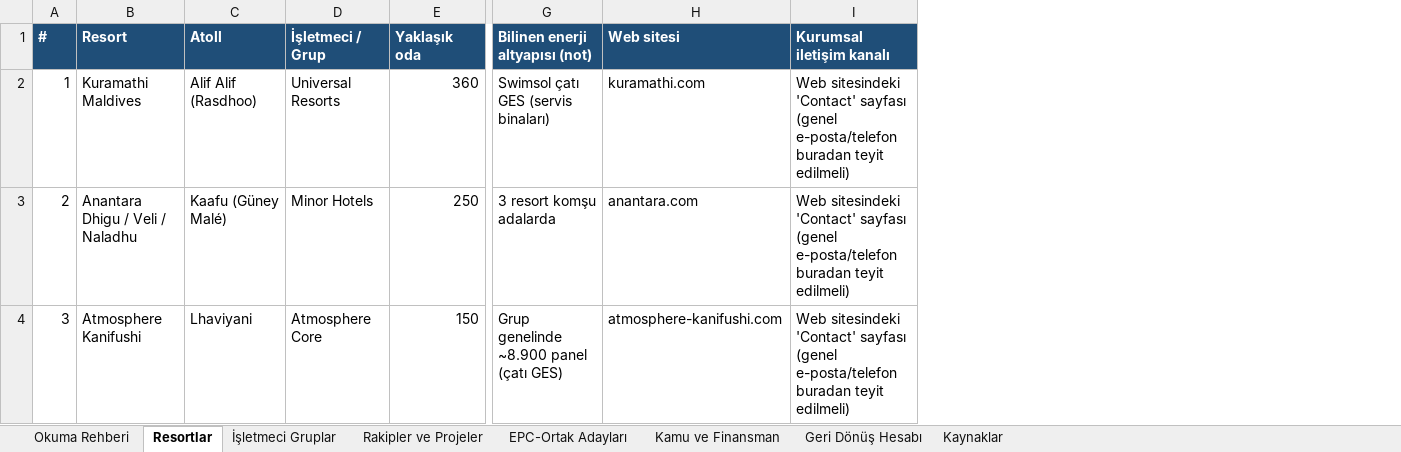
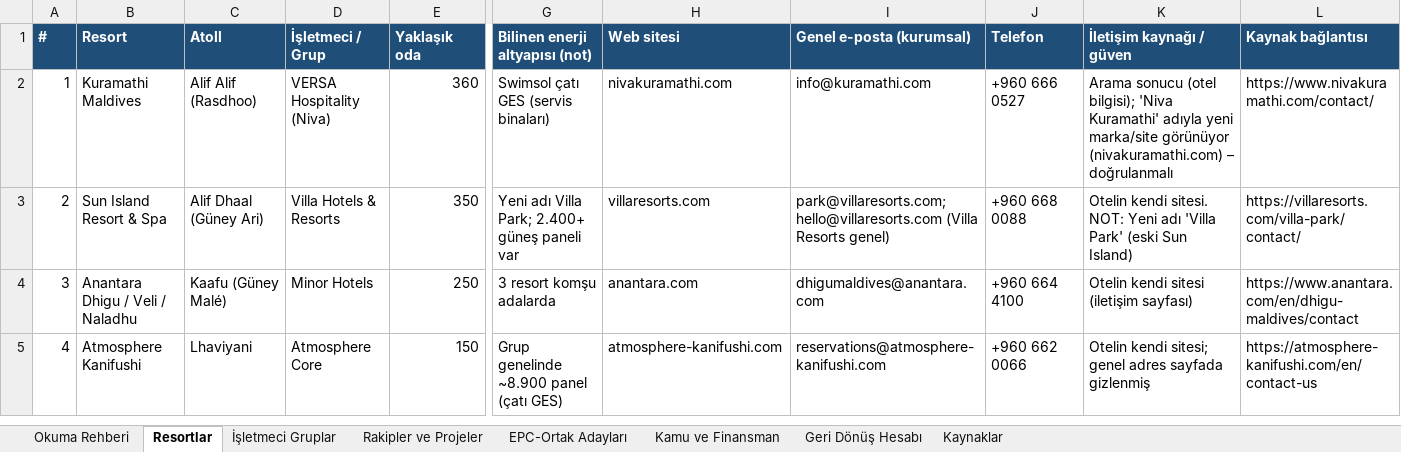
Before and after one commit to Grogi-Sama/maldivler-pazar-arastirmasi, an Excel workbook: Maldivler_Potansiyel_Musteri_Listesi.xlsx, sheet Resortlar, drawn as a sheet; only a part is shown, gaps mark what is left out; values as stored, in another font and other column widths than the file's, no borders; table styles not drawn; removed rows and columns are numbered as before the commit, all else as after; rows hold the shown columns only; the diff covers the shown part only; the diff names each change by its address in the sheet, - before the commit and + after, or states it on an @@ line.

```diff
--- a/Maldivler_Potansiyel_Musteri_Listesi.xlsx (sheet Resortlar)
+++ b/Maldivler_Potansiyel_Musteri_Listesi.xlsx (sheet Resortlar)
-column I (Kurumsal iletişim kanalı), rows 2-4: all Web sitesindeki 'Contact' sayfası (genel e-posta/telefon buradan teyit edilmeli)
+column I (Genel e-posta (kurumsal)), row 2: info@kuramathi.com; rows 4-5: dhigumaldives@anantara.com | reservations@atmosphere-kanifushi.com
+column J (Telefon), row 2: +960 666 0527; rows 4-5: +960 664 4100 | +960 662 0066
+column K (İletişim kaynağı / güven), row 2: Arama sonucu (otel bilgisi); 'Niva Kuramathi' adıyla yeni marka/site görünüyor (nivakuramathi.com) – doğrulanmalı; rows 4-5: Otelin kendi sitesi (iletişim sayfası) | Otelin kendi sitesi; genel adres sayfada gizlenmiş
+column L (Kaynak bağlantısı), row 2: https://www.nivakuramathi.com/contact/; rows 4-5: https://www.anantara.com/en/dhigu-maldives/contact | https://atmosphere-kanifushi.com/en/contact-us
-D2 (İşletmeci / Grup): Universal Resorts
+D2 (İşletmeci / Grup): VERSA Hospitality (Niva)
-H2 (Web sitesi): kuramathi.com
+H2 (Web sitesi): nivakuramathi.com
+row 3: 2 | Sun Island Resort & Spa | Alif Dhaal (Güney Ari) | Villa Hotels & Resorts | 350 | Yeni adı Villa Park; 2.400+ güneş paneli var | villaresorts.com | park@villaresorts.com; hello@villaresorts.com (Villa Resorts genel) | +960 668 0088 | Otelin kendi sitesi. NOT: Yeni adı 'Villa Park' (eski Sun Island) | https://villaresorts.com/villa-park/contact/
@@ column A (#) renumbered between rows 4 and 89 @@
```
Also changed, not shown: 3 added rows, 4 removed rows and 15 edited cells elsewhere in this sheet, sheet İşletmeci Gruplar, sheet EPC-Ortak Adayları, sheet Okuma Rehberi, sheet Kamu ve Finansman, 4 other files.
